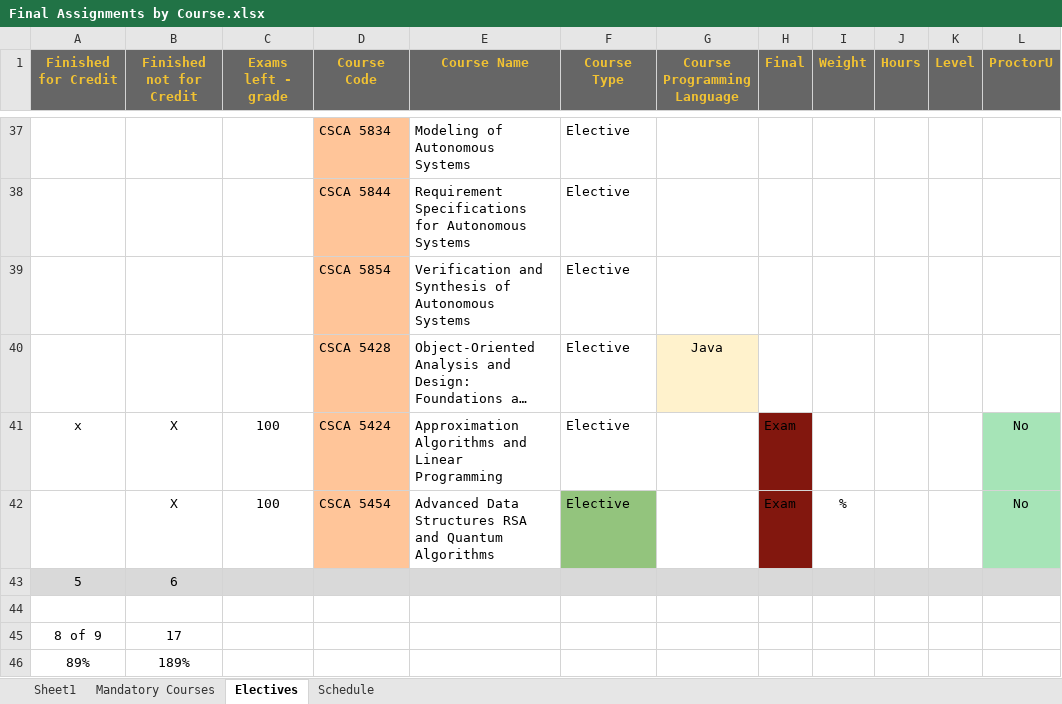
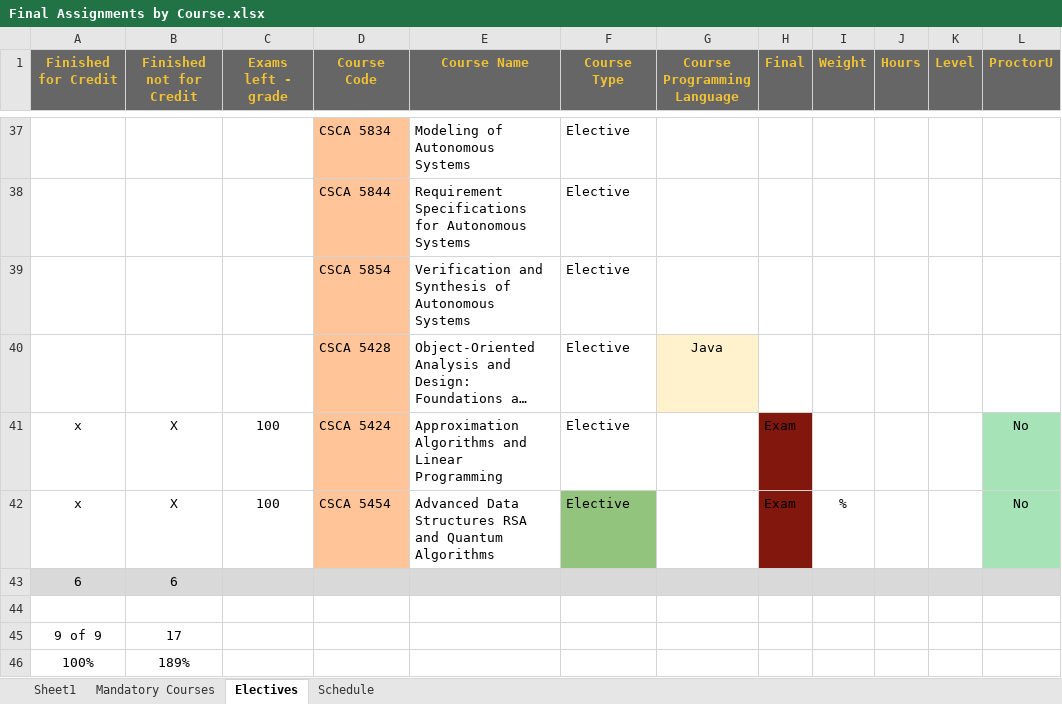
Before and after one commit to RyanJTalbot/MSDS, an Excel workbook: Resources/University of Colorado Boulder/Final Assignments by Course.xlsx, sheet Electives, drawn as a sheet; only a part is shown, gaps mark what is left out; long unchanged cells end in …; values as stored, in another font and other column widths than the file's, no borders; conditional formats not drawn; the diff names each change by its address in the sheet, - before the commit and + after, or states it on an @@ line.

```diff
--- a/Resources/University of Colorado Boulder/Final Assignments by Course.xlsx (sheet Electives)
+++ b/Resources/University of Colorado Boulder/Final Assignments by Course.xlsx (sheet Electives)
-A42 (Finished for Credit): (empty)
+A42 (Finished for Credit): x
-A43 (Finished for Credit): 5
+A43 (Finished for Credit): 6
-A45 (Finished for Credit): 8 of 9
+A45 (Finished for Credit): 9 of 9
-A46 (Finished for Credit): 89%
+A46 (Finished for Credit): 100%
```
Also changed, not shown: sheet Schedule, sheet Mandatory Courses, 6 other files.
